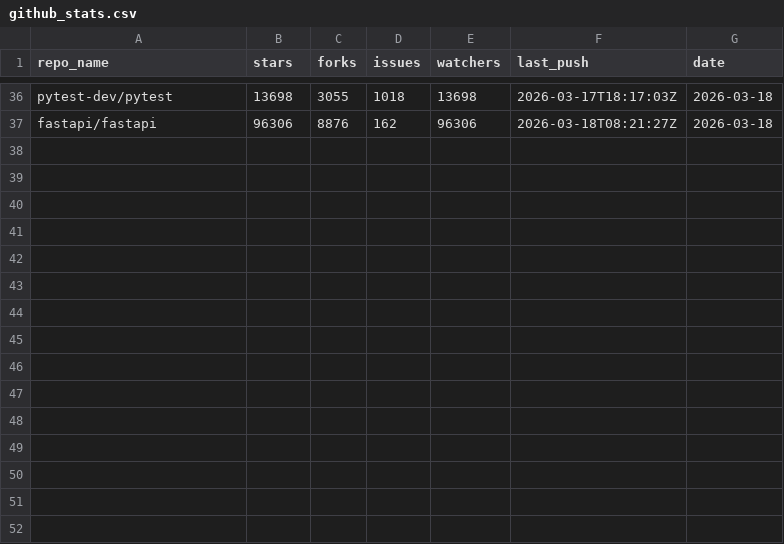
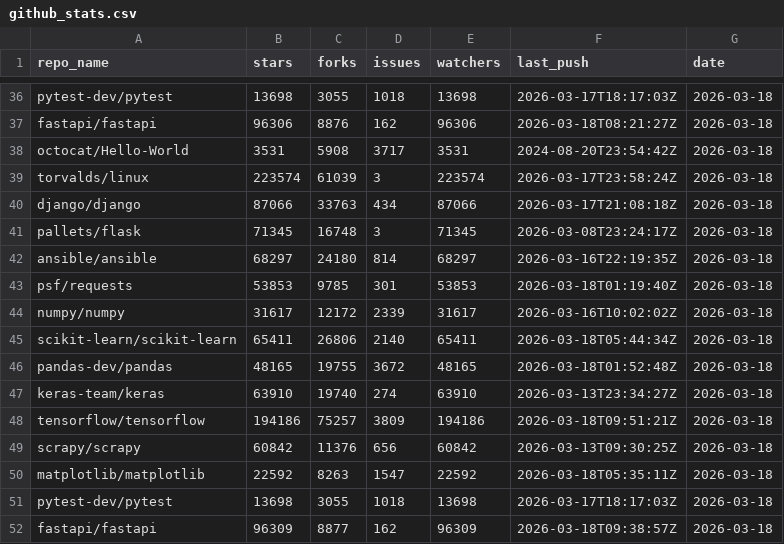
Before and after one commit to aurianbaudhuin-hash/github_api_repo_tracker, a CSV file: output/github_stats.csv, drawn as a sheet; only a part is shown, gaps mark what is left out.

```diff
--- a/output/github_stats.csv
+++ b/output/github_stats.csv
@@ -37 +37,16 @@ pytest-dev/pytest,13698,3055,1018,13698,2026-03-17T18:17:03Z,2026-03-18
 fastapi/fastapi,96306,8876,162,96306,2026-03-18T08:21:27Z,2026-03-18
+octocat/Hello-World,3531,5908,3717,3531,2024-08-20T23:54:42Z,2026-03-18
+torvalds/linux,223574,61039,3,223574,2026-03-17T23:58:24Z,2026-03-18
+django/django,87066,33763,434,87066,2026-03-17T21:08:18Z,2026-03-18
+pallets/flask,71345,16748,3,71345,2026-03-08T23:24:17Z,2026-03-18
+ansible/ansible,68297,24180,814,68297,2026-03-16T22:19:35Z,2026-03-18
+psf/requests,53853,9785,301,53853,2026-03-18T01:19:40Z,2026-03-18
+numpy/numpy,31617,12172,2339,31617,2026-03-16T10:02:02Z,2026-03-18
+scikit-learn/scikit-learn,65411,26806,2140,65411,2026-03-18T05:44:34Z,2026-03-18
+pandas-dev/pandas,48165,19755,3672,48165,2026-03-18T01:52:48Z,2026-03-18
+keras-team/keras,63910,19740,274,63910,2026-03-13T23:34:27Z,2026-03-18
+tensorflow/tensorflow,194186,75257,3809,194186,2026-03-18T09:51:21Z,2026-03-18
+scrapy/scrapy,60842,11376,656,60842,2026-03-13T09:30:25Z,2026-03-18
+matplotlib/matplotlib,22592,8263,1547,22592,2026-03-18T05:35:11Z,2026-03-18
+pytest-dev/pytest,13698,3055,1018,13698,2026-03-17T18:17:03Z,2026-03-18
+fastapi/fastapi,96309,8877,162,96309,2026-03-18T09:38:57Z,2026-03-18
```
Also changed, not shown: 5 other files.
